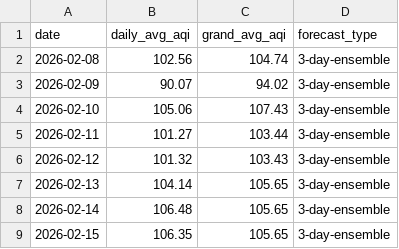
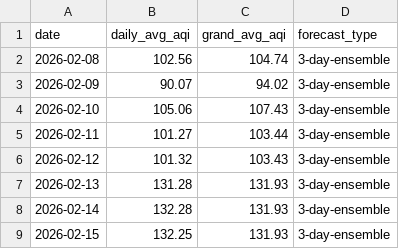
Before and after one commit to SaniyAhmed/AQI-PREDICTION, a CSV file: data/forecast_data.csv, drawn as a sheet.

```diff
--- a/data/forecast_data.csv
+++ b/data/forecast_data.csv
@@ -6,4 +6,4 @@ date,daily_avg_aqi,grand_avg_aqi,forecast_type
 2026-02-12,101.32,103.43,3-day-ensemble
-2026-02-13,104.14,105.65,3-day-ensemble
-2026-02-14,106.48,105.65,3-day-ensemble
-2026-02-15,106.35,105.65,3-day-ensemble
+2026-02-13,131.28,131.93,3-day-ensemble
+2026-02-14,132.28,131.93,3-day-ensemble
+2026-02-15,132.25,131.93,3-day-ensemble
```
